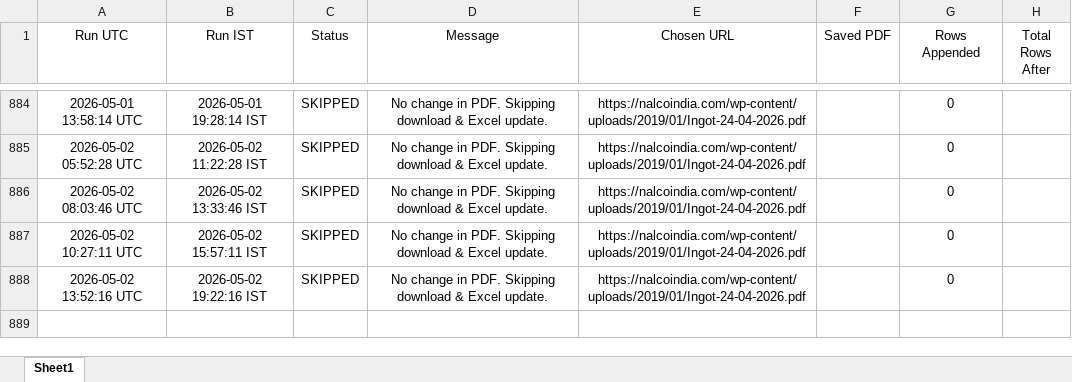
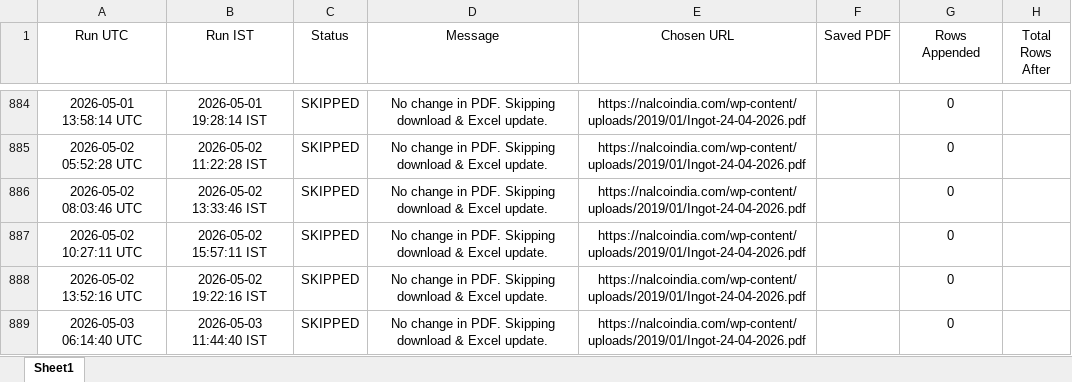
Before and after one commit to ajeeshaju1990/nalco_circular_downloader_normal_avg, an Excel workbook: data/nalco_run_log.xlsx, sheet Sheet1, drawn as a sheet; only a part is shown, gaps mark what is left out; values as stored, in another font and other column widths than the file's, no borders; the diff names each change by its address in the sheet, - before the commit and + after, or states it on an @@ line.

```diff
--- a/data/nalco_run_log.xlsx (sheet Sheet1)
+++ b/data/nalco_run_log.xlsx (sheet Sheet1)
+row 889: 2026-05-03 06:14:40 UTC | 2026-05-03 11:44:40 IST | SKIPPED | No change in PDF. Skipping download & Excel update. | https://nalcoindia.com/wp-content/uploads/2019/01/Ingot-24-04-2026.pdf |  | 0
```
